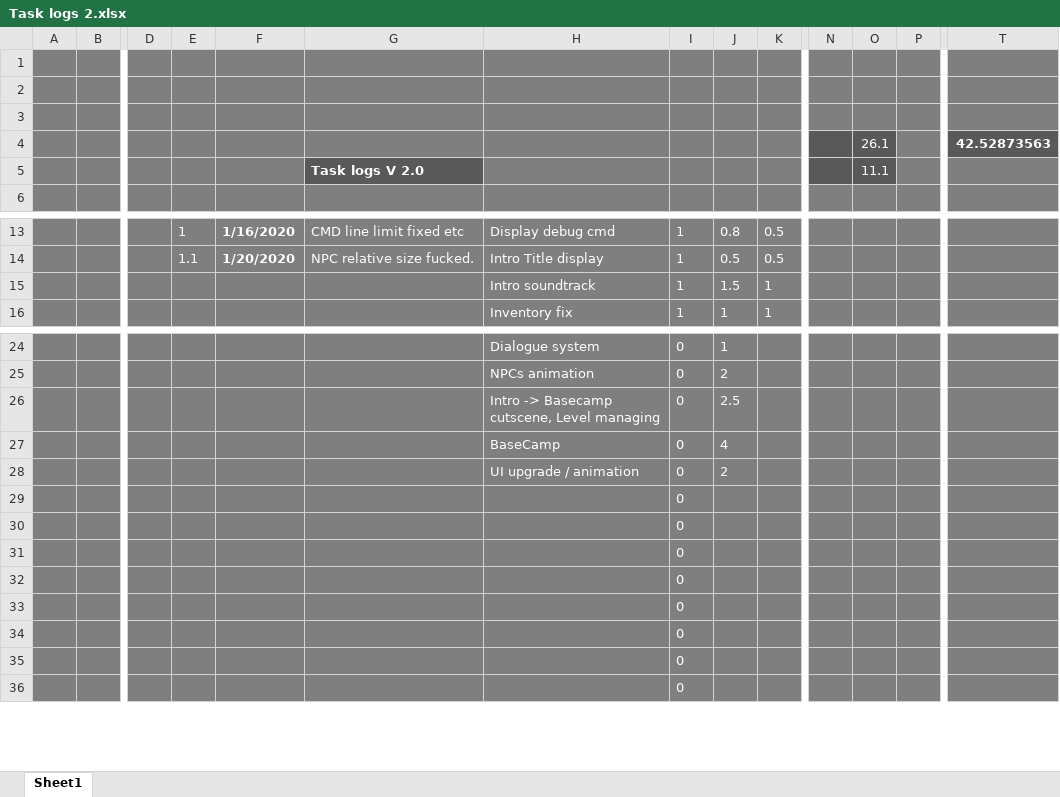
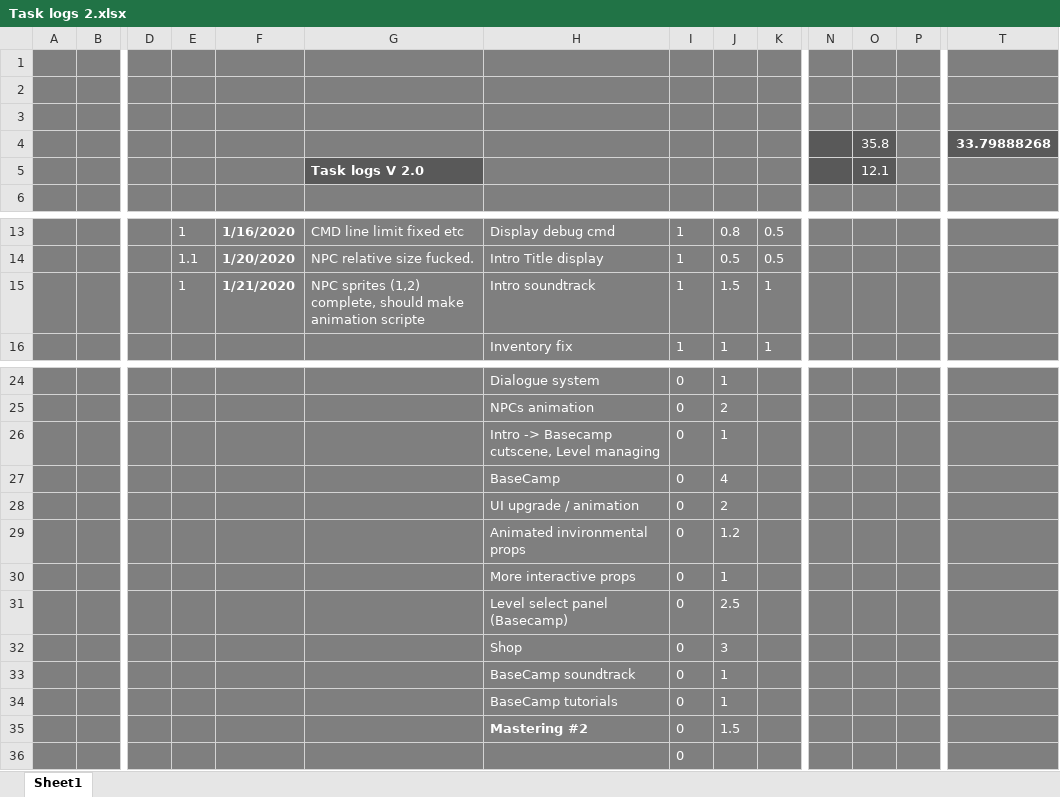
Before and after one commit to HBRYU/Flammable_Blood, an Excel workbook: Task logs 2.xlsx, sheet Sheet1, drawn as a sheet; only a part is shown, gaps mark what is left out; values as stored, in another font and other column widths than the file's, no borders; removed rows and columns are numbered as before the commit, all else as after; rows hold the shown columns only; the diff names each change by its address in the sheet, - before the commit and + after, or states it on an @@ line.

Commit message:
update 1/21/2020
NPC sprites done

```diff
--- a/Task logs 2.xlsx (sheet Sheet1)
+++ b/Task logs 2.xlsx (sheet Sheet1)
-O4: 26.1
+O4: 35.8
-T4: 42.52873563
+T4: 33.79888268
-O5: 11.1
+O5: 12.1
-E15: (empty)
+E15: 1
-F15: (empty)
+F15: 1/21/2020
-G15: (empty)
+G15: NPC sprites (1,2) complete, should make animation scripte
-J26: 2.5
+J26: 1
-row 29:  |  |  |  |  |  |  | 0
-row 30:  |  |  |  |  |  |  | 0
-row 31:  |  |  |  |  |  |  | 0
-row 32:  |  |  |  |  |  |  | 0
-row 33:  |  |  |  |  |  |  | 0
-row 34:  |  |  |  |  |  |  | 0
-row 35:  |  |  |  |  |  |  | 0
+row 29:  |  |  |  |  |  | Animated invironmental props | 0 | 1.2
+row 30:  |  |  |  |  |  | More interactive props | 0 | 1
+row 31:  |  |  |  |  |  | Level select panel (Basecamp) | 0 | 2.5
+row 32:  |  |  |  |  |  | Shop | 0 | 3
+row 33:  |  |  |  |  |  | BaseCamp soundtrack | 0 | 1
+row 34:  |  |  |  |  |  | BaseCamp tutorials | 0 | 1
+row 35:  |  |  |  |  |  | Mastering #2 | 0 | 1.5
```
Also changed, not shown: 19 other files.
